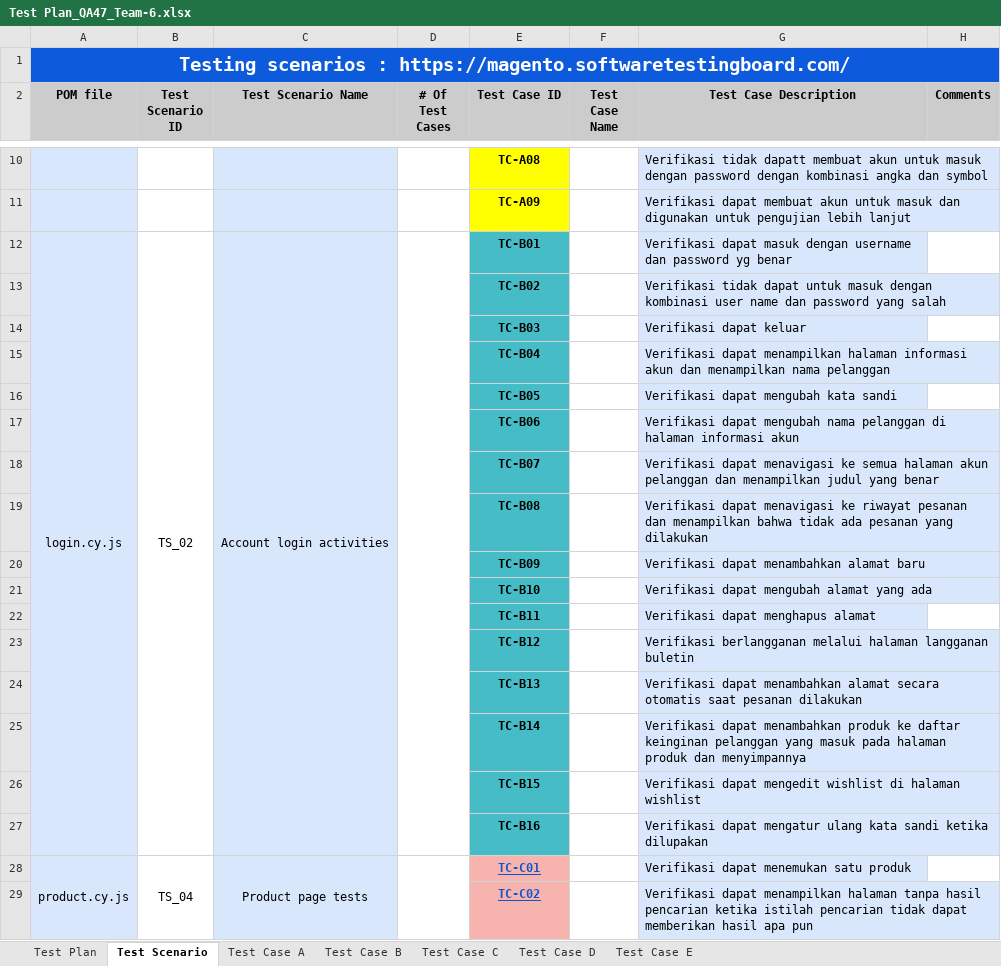
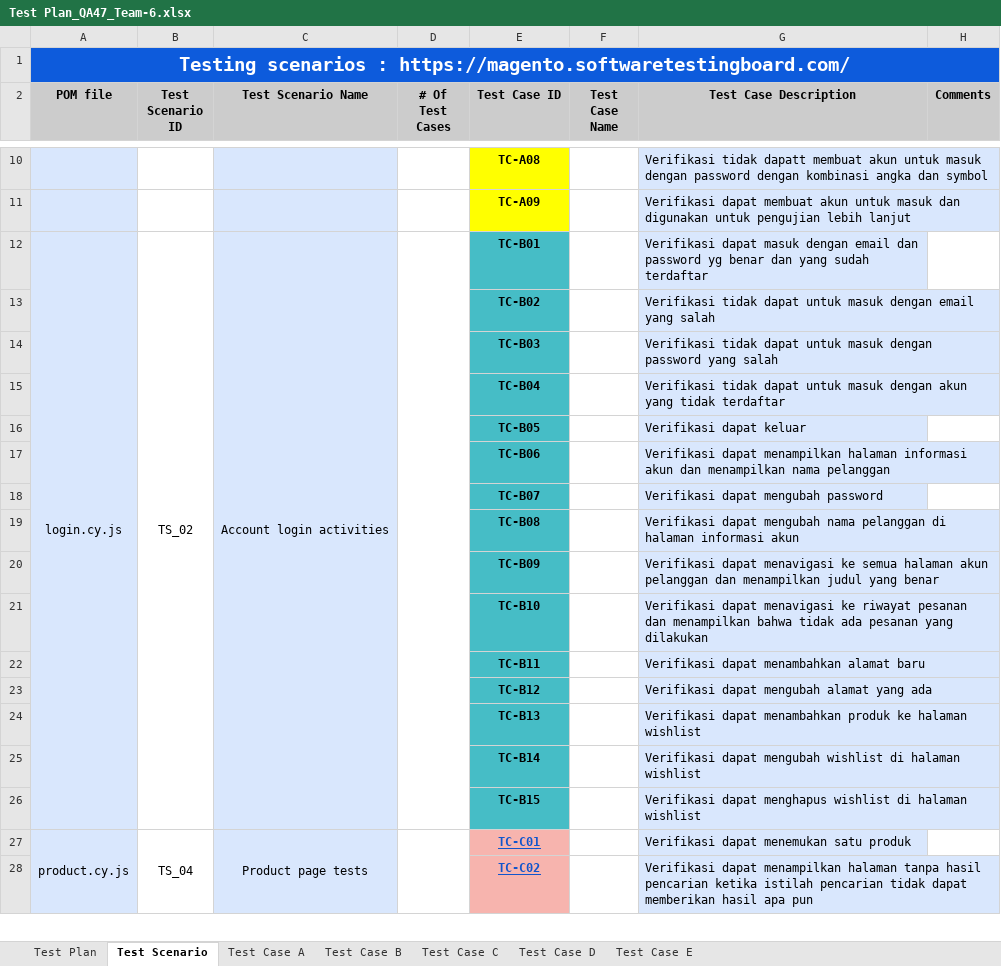
Before and after one commit to Nurmalaq01/SanbercodeQA47-Kelompok-6, an Excel workbook: Test Plan_QA47_Team-6.xlsx, sheet Test Scenario, drawn as a sheet; only a part is shown, gaps mark what is left out; values as stored, in another font and other column widths than the file's, no borders; the diff names each change by its address in the sheet, - before the commit and + after, or states it on an @@ line.

Commit message:
Branch vinna - User Login (#9)
* manual test cases for user login

* menambahkan cypress script untuk testcase user login

```diff
--- a/Test Plan_QA47_Team-6.xlsx (sheet Test Scenario)
+++ b/Test Plan_QA47_Team-6.xlsx (sheet Test Scenario)
-G12 (Test Case Description): …masuk dengan username dan password yg benar
+G12 (Test Case Description): …masuk dengan email dan password yg benar dan yang sudah terdaftar
-G13 (Test Case Description): …masuk dengan kombinasi user name dan password yang salah
+G13 (Test Case Description): …masuk dengan email yang salah
-G14 (Test Case Description): Verifikasi dapat keluar
+G14 (Test Case Description): Verifikasi tidak dapat untuk masuk dengan password yang salah
-G15 (Test Case Description): Verifikasi dapat menampilkan halaman informasi akun dan menampilkan nama pelanggan
+G15 (Test Case Description): Verifikasi tidak dapat untuk masuk dengan akun yang tidak terdaftar
-G16 (Test Case Description): Verifikasi dapat mengubah kata sandi
+G16 (Test Case Description): Verifikasi dapat keluar
-G17 (Test Case Description): Verifikasi dapat mengubah nama pelanggan di halaman informasi akun
+G17 (Test Case Description): Verifikasi dapat menampilkan halaman informasi akun dan menampilkan nama pelanggan
-G18 (Test Case Description): Verifikasi dapat menavigasi ke semua halaman akun pelanggan dan menampilkan judul yang benar
+G18 (Test Case Description): Verifikasi dapat mengubah password
-G19 (Test Case Description): Verifikasi dapat menavigasi ke riwayat pesanan dan menampilkan bahwa tidak ada pesanan yang dilakukan
+G19 (Test Case Description): Verifikasi dapat mengubah nama pelanggan di halaman informasi akun
-G20 (Test Case Description): Verifikasi dapat menambahkan alamat baru
+G20 (Test Case Description): Verifikasi dapat menavigasi ke semua halaman akun pelanggan dan menampilkan judul yang benar
-G21 (Test Case Description): Verifikasi dapat mengubah alamat yang ada
+G21 (Test Case Description): Verifikasi dapat menavigasi ke riwayat pesanan dan menampilkan bahwa tidak ada pesanan yang dilakukan
-G22 (Test Case Description): Verifikasi dapat menghapus alamat
+G22 (Test Case Description): Verifikasi dapat menambahkan alamat baru
-G23 (Test Case Description): Verifikasi berlangganan melalui halaman langganan buletin
+G23 (Test Case Description): Verifikasi dapat mengubah alamat yang ada
-G24 (Test Case Description): …dapat menambahkan alamat secara otomatis saat pesanan dilakukan
+G24 (Test Case Description): …dapat menambahkan produk ke halaman wishlist
-G25 (Test Case Description): Verifikasi dapat menambahkan produk ke daftar keinginan pelanggan yang masuk pada halaman produk dan menyimpannya
+G25 (Test Case Description): Verifikasi dapat mengubah wishlist di halaman wishlist
-G26 (Test Case Description): Verifikasi dapat mengedit wishlist di…
+G26 (Test Case Description): Verifikasi dapat menghapus wishlist di…
-row 27:  |  |  |  | TC-B16 |  | Verifikasi dapat mengatur ulang kata sandi ketika dilupakan
```
Also changed, not shown: sheet Test Case B, 2 other files.
